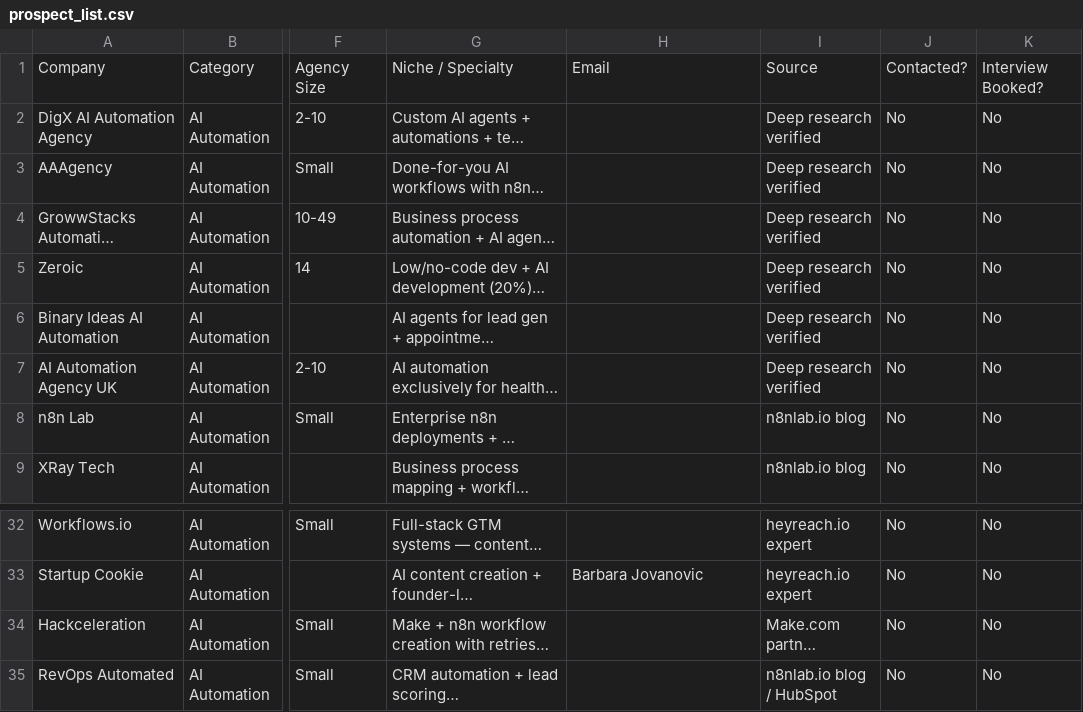
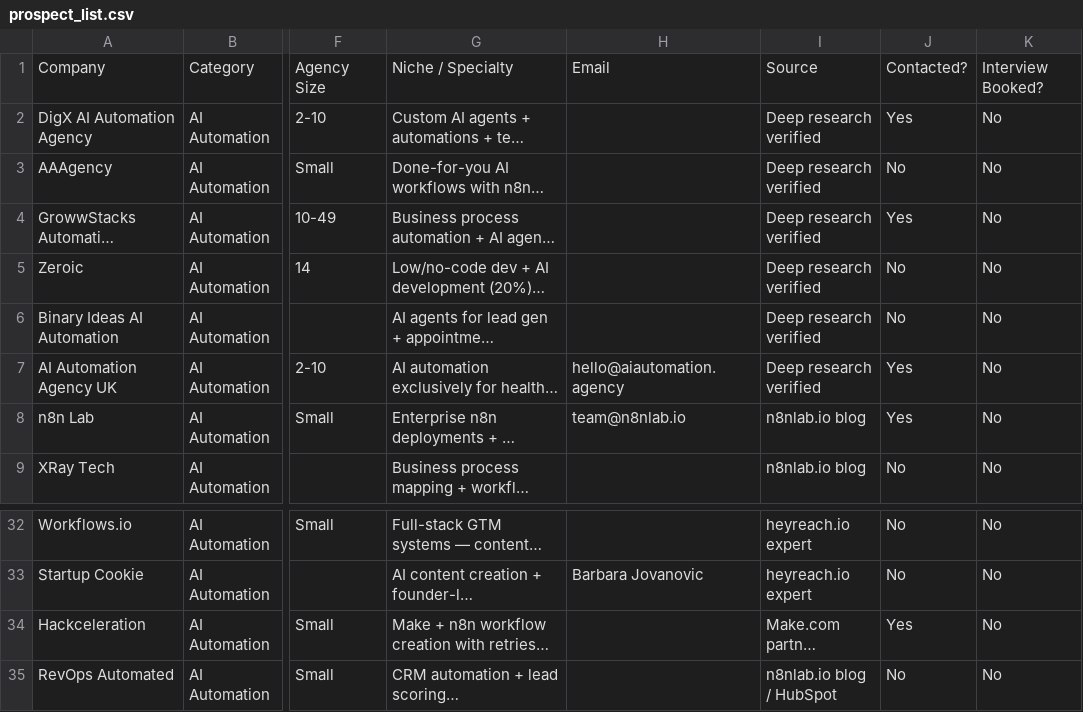
Before and after one commit to UnderratedGignac/opportunity-radar, a CSV file: prospect_list.csv, drawn as a sheet; only a part is shown, gaps mark what is left out; long unchanged cells end in …; the diff covers the shown part only; the diff names each change by its address in the sheet, - before the commit and + after, or states it on an @@ line.

```diff
--- a/prospect_list.csv
+++ b/prospect_list.csv
-J2: No
+J2: Yes
-J4: No
+J4: Yes
-H7: (empty)
+H7: hello@aiautomation.agency
-J7:J8: No
+J7:J8: Yes
-H8: (empty)
+H8: team@n8nlab.io
-J34: No
+J34: Yes
```
Also changed, not shown: 26 edited cells elsewhere in this file, 6 other files.
